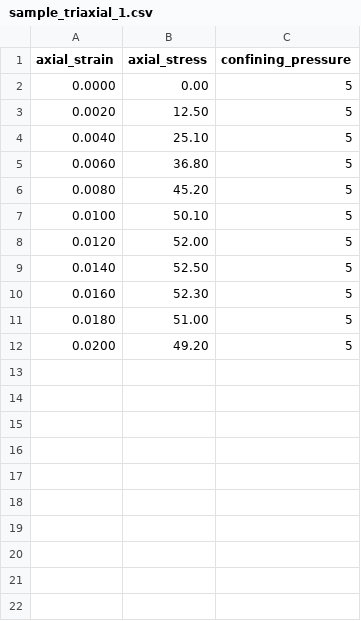
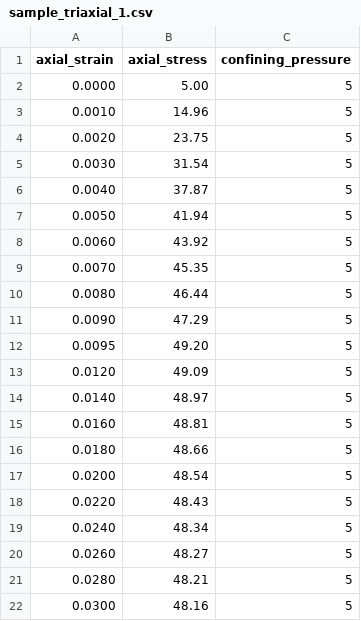
Before and after one commit to mbalandari/triaxial-test-analyzer, a CSV file: examples/sample_triaxial_1.csv, drawn as a sheet.

```diff
--- a/examples/sample_triaxial_1.csv
+++ b/examples/sample_triaxial_1.csv
@@ -1,12 +1,22 @@
 axial_strain,axial_stress,confining_pressure
-0.0000,0.00,5
-0.0020,12.50,5
-0.0040,25.10,5
-0.0060,36.80,5
-0.0080,45.20,5
-0.0100,50.10,5
-0.0120,52.00,5
-0.0140,52.50,5
-0.0160,52.30,5
-0.0180,51.00,5
-0.0200,49.20,5
+0.0000,5.00,5
+0.0010,14.96,5
+0.0020,23.75,5
+0.0030,31.54,5
+0.0040,37.87,5
+0.0050,41.94,5
+0.0060,43.92,5
+0.0070,45.35,5
+0.0080,46.44,5
+0.0090,47.29,5
+0.0095,49.20,5
+0.0120,49.09,5
+0.0140,48.97,5
+0.0160,48.81,5
+0.0180,48.66,5
+0.0200,48.54,5
+0.0220,48.43,5
+0.0240,48.34,5
+0.0260,48.27,5
+0.0280,48.21,5
+0.0300,48.16,5
```
Also changed, not shown: examples/sample_triaxial_2.csv, examples/sample_triaxial_3.csv, 4 other files.
